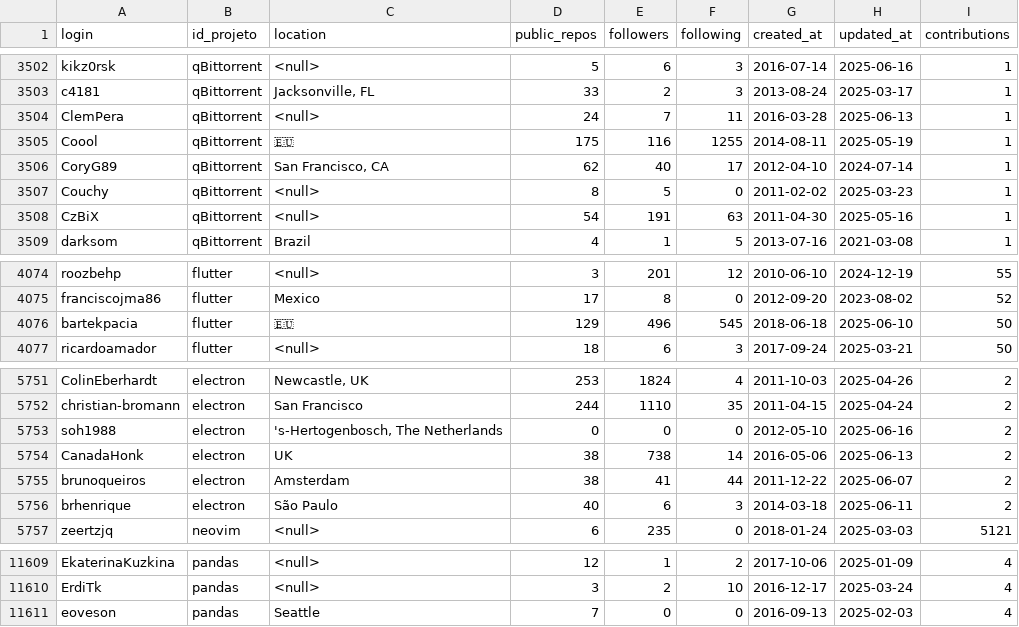
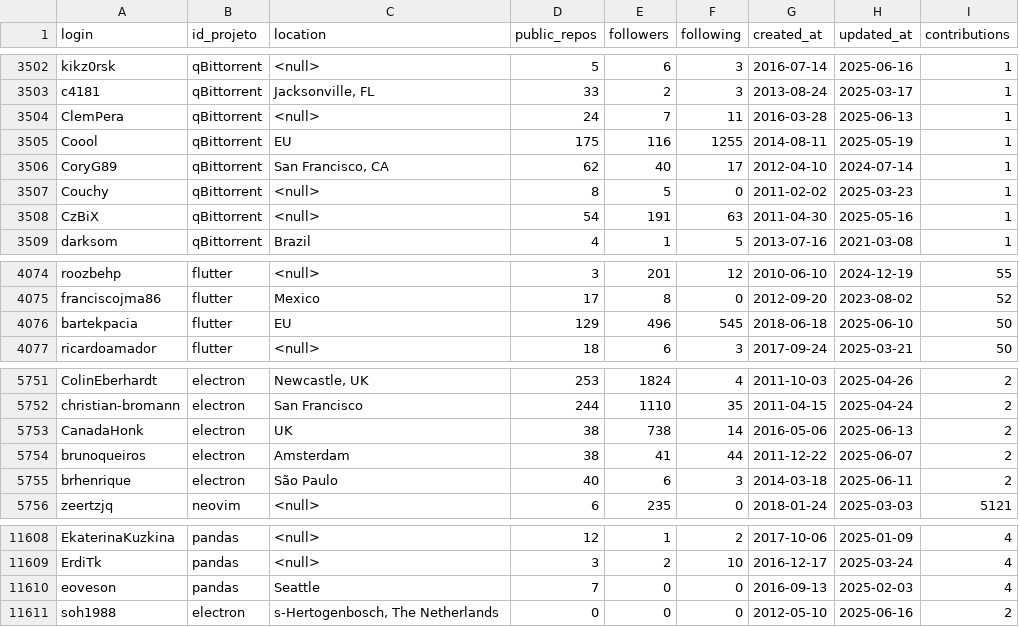
Before and after one commit to FrogBeto/TCC, a CSV file: dados2.csv, drawn as a sheet; only a part is shown, gaps mark what is left out.

```diff
--- a/dados2.csv
+++ b/dados2.csv
@@ -3504,3 +3504,3 @@ c4181;qBittorrent;Jacksonville, FL;33;2;3;2013-08-24;2025-03-17;1
 ClemPera;qBittorrent;<null>;24;7;11;2016-03-28;2025-06-13;1
-Coool;qBittorrent;🇪🇺;175;116;1255;2014-08-11;2025-05-19;1
+Coool;qBittorrent;EU;175;116;1255;2014-08-11;2025-05-19;1
 CoryG89;qBittorrent;San Francisco, CA;62;40;17;2012-04-10;2024-07-14;1
@@ -4075,3 +4075,3 @@ roozbehp;flutter;<null>;3;201;12;2010-06-10;2024-12-19;55
 franciscojma86;flutter;Mexico;17;8;0;2012-09-20;2023-08-02;52
-bartekpacia;flutter;🇪🇺;129;496;545;2018-06-18;2025-06-10;50
+bartekpacia;flutter;EU;129;496;545;2018-06-18;2025-06-10;50
 ricardoamador;flutter;<null>;18;6;3;2017-09-24;2025-03-21;50
@@ -5752,3 +5752,2 @@ ColinEberhardt;electron;Newcastle, UK;253;1824;4;2011-10-03;2025-04-26;2
 christian-bromann;electron;San Francisco;244;1110;35;2011-04-15;2025-04-24;2
-soh1988;electron;'s-Hertogenbosch, The Netherlands;0;0;0;2012-05-10;2025-06-16;2
 CanadaHonk;electron;UK;38;738;14;2016-05-06;2025-06-13;2
@@ -11611 +11610,2 @@ ErdiTk;pandas;<null>;3;2;10;2016-12-17;2025-03-24;4
 eoveson;pandas;Seattle;7;0;0;2016-09-13;2025-02-03;4
+soh1988;electron;s-Hertogenbosch, The Netherlands;0;0;0;2012-05-10;2025-06-16;2
```
Also changed, not shown: 2 other files.
